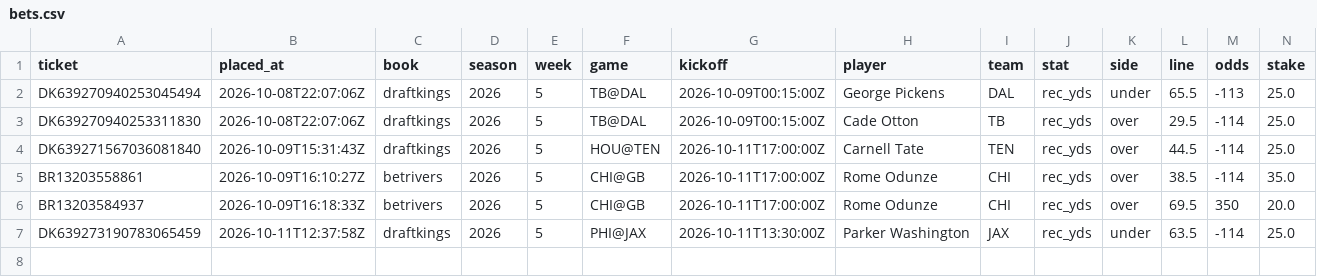
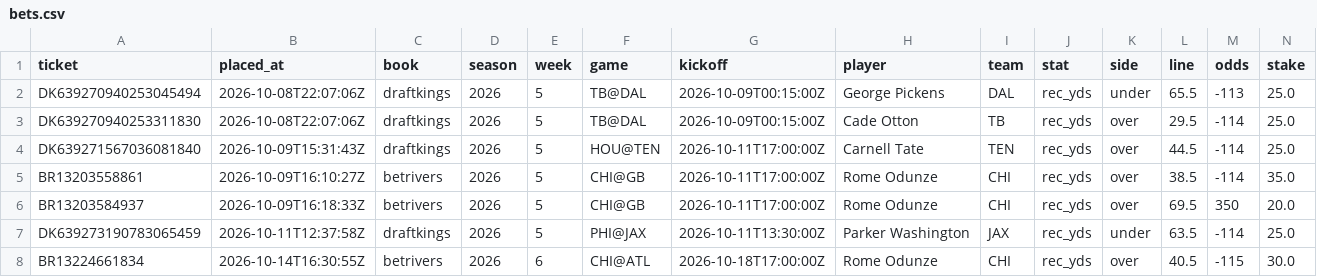
Before and after one commit to zgriesser-hue/NFL-player-projections-, a CSV file: data/bets.csv, drawn as a sheet; only a part is shown; rows hold the shown columns only; the diff names each change by its address in the sheet, - before the commit and + after, or states it on an @@ line.

```diff
--- a/data/bets.csv
+++ b/data/bets.csv
+row 8: BR13224661834 | 2026-10-14T16:30:55Z | betrivers | 2026 | 6 | CHI@ATL | 2026-10-18T17:00:00Z | Rome Odunze | CHI | rec_yds | over | 40.5 | -115 | 30.0
```
Also changed, not shown: 1 other file.
